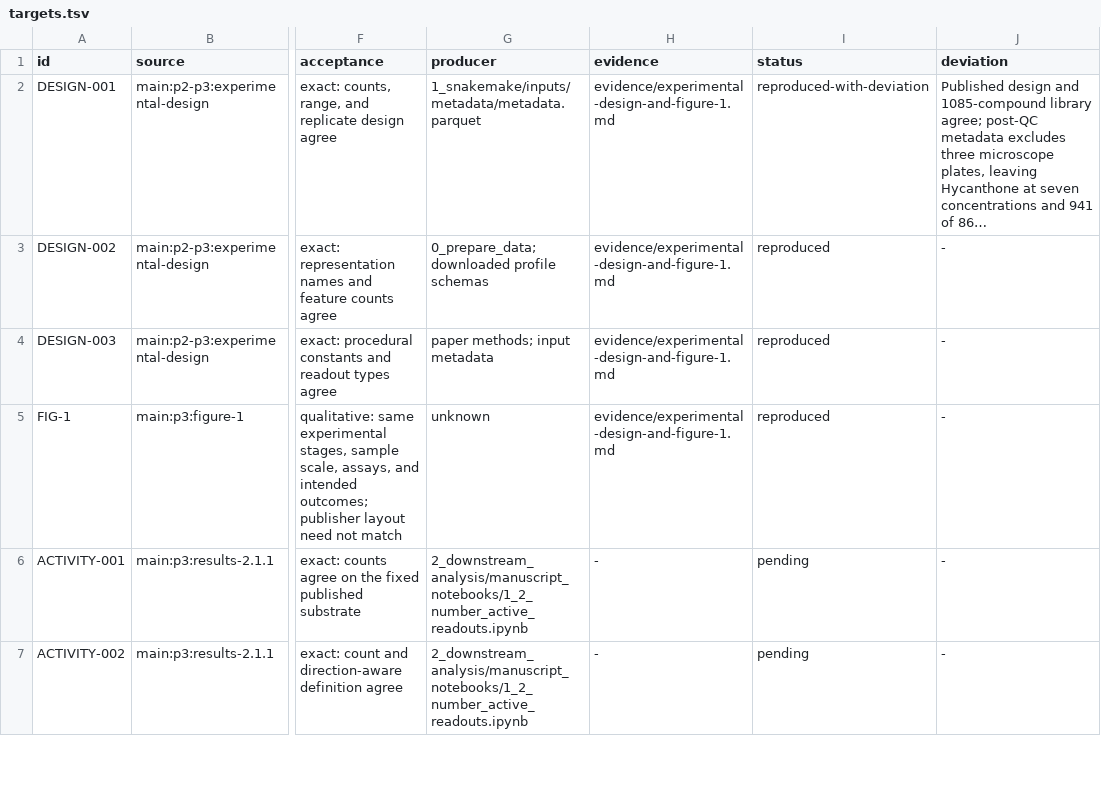
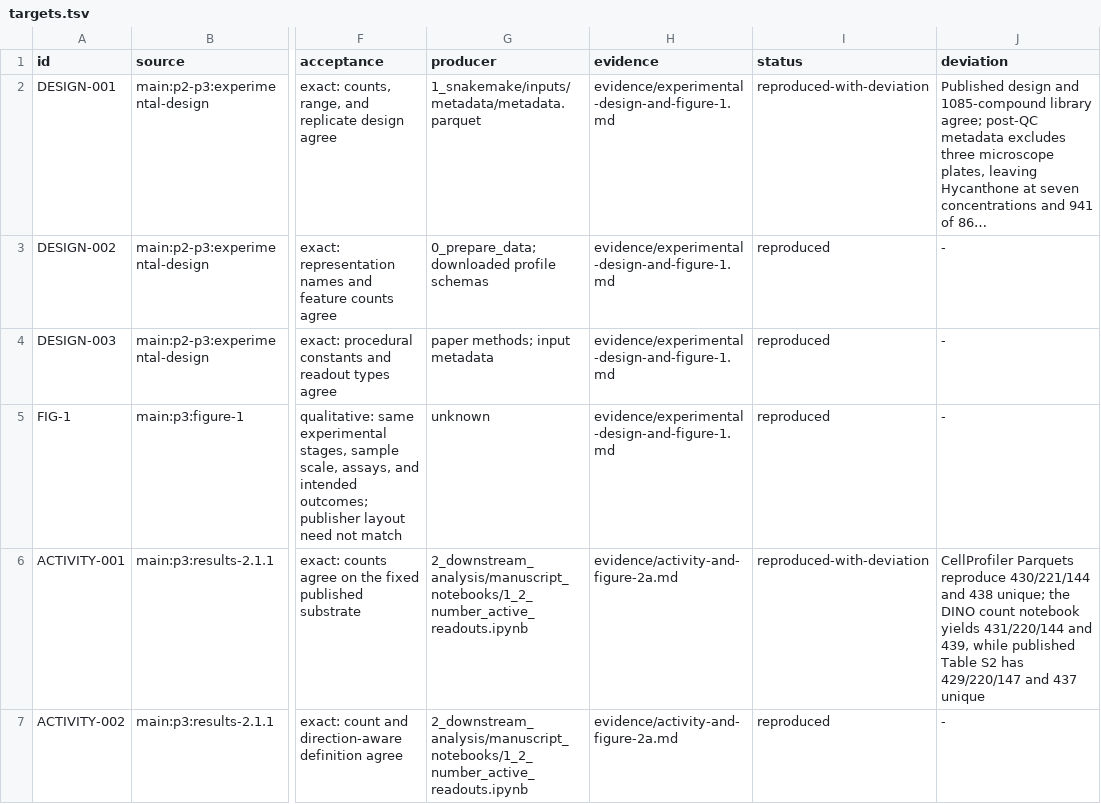
Before and after one commit to broadinstitute/2024_09_09_Axiom_OASIS, a TSV file: paper/targets.tsv, drawn as a sheet; only a part is shown, gaps mark what is left out; long unchanged cells end in …; the diff covers the shown part only; the diff names each change by its address in the sheet, - before the commit and + after, or states it on an @@ line.

Commit message:
Verify activity counts and Figure 2A
Resolve ACTIVITY-001 through ACTIVITY-003 and FIG-2A with one read-only evidence note. Reconcile the camera-ready activity claims against published Table S2, committed SI CSVs, current CellProfiler and DINO assay Parquets, and stored notebook outputs.

Attribute the DINO 431/11 result to the additional order-sensitive Clodinafop-propargyl Exp3 pass call, verify the invariant 429-compound direction-aware cytotoxic set, and confirm the four Figure 2A compounds, response directions, Exp3 curves, and POD locations.

Validation: all eight source checksums passed; all six Office archives tested cleanly; the 53-row target ledger passed shape, uniqueness, status, evidence-link, field-scope, ASCII, whitespace, and diff checks; 12 repository tests passed.

```diff
--- a/paper/targets.tsv
+++ b/paper/targets.tsv
-H6:H7 (evidence): -
+H6:H7 (evidence): evidence/activity-and-figure-2a.md
-I6 (status): pending
+I6 (status): reproduced-with-deviation
-J6 (deviation): -
+J6 (deviation): CellProfiler Parquets reproduce 430/221/144 and 438 unique; the DINO count notebook yields 431/220/144 and 439, while published Table S2 has 429/220/147 and 437 unique
-I7 (status): pending
+I7 (status): reproduced
```
Also changed, not shown: 5 edited cells elsewhere in this file, 1 other file.
